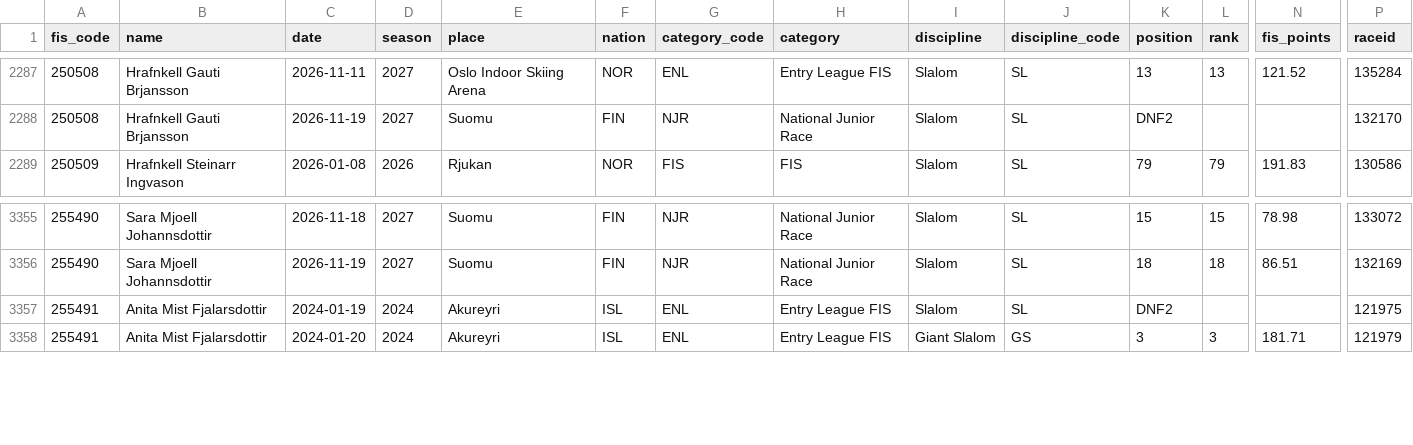
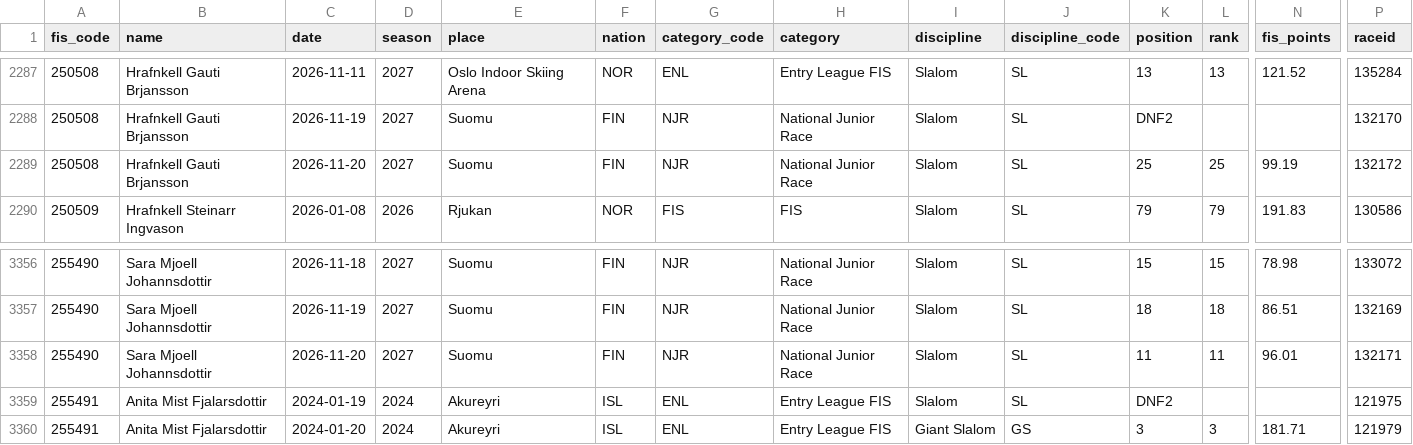
Before and after one commit to kristinn-logi/skidaurslit-islendinga, a CSV file: data/results.csv, drawn as a sheet; only a part is shown, gaps mark what is left out; rows hold the shown columns only; the diff names each change by its address in the sheet, - before the commit and + after, or states it on an @@ line.

```diff
--- a/data/results.csv
+++ b/data/results.csv
+row 2289: 250508 | Hrafnkell Gauti Brjansson | 2026-11-20 | 2027 | Suomu | FIN | NJR | National Junior Race | Slalom | SL | 25 | 25 | 99.19 | 132172
+row 3358: 255490 | Sara Mjoell Johannsdottir | 2026-11-20 | 2027 | Suomu | FIN | NJR | National Junior Race | Slalom | SL | 11 | 11 | 96.01 | 132171
```
Also changed, not shown: 1 other file.
